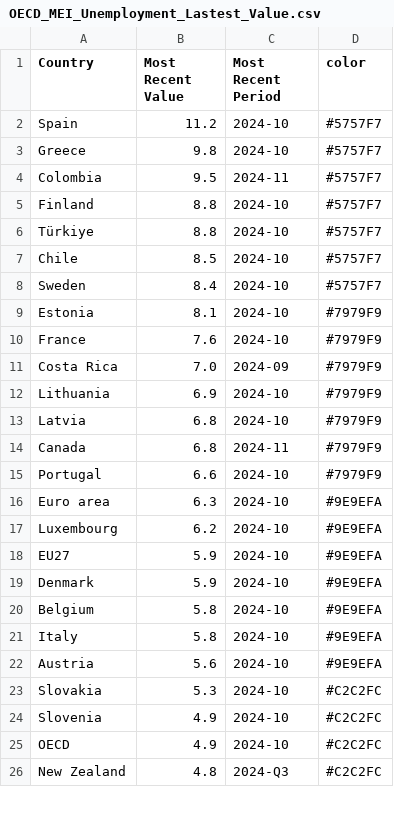
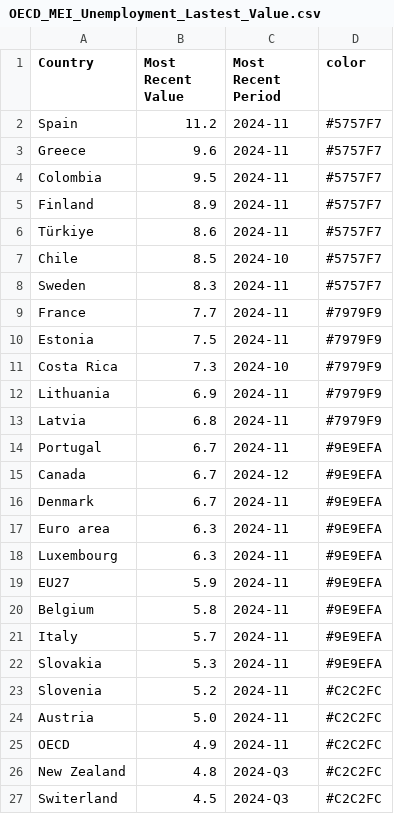
Before and after one commit to Qery-Data/Unemployment-OECD, a CSV file: data/OECD_MEI_Unemployment_Lastest_Value.csv, drawn as a sheet; only a part is shown; the diff covers the shown part only.

```diff
--- a/data/OECD_MEI_Unemployment_Lastest_Value.csv
+++ b/data/OECD_MEI_Unemployment_Lastest_Value.csv
@@ -1,26 +1,27 @@
 Country,Most Recent Value,Most Recent Period,color
-Spain,11.2,2024-10,#5757F7
-Greece,9.8,2024-10,#5757F7
+Spain,11.2,2024-11,#5757F7
+Greece,9.6,2024-11,#5757F7
 Colombia,9.5,2024-11,#5757F7
-Finland,8.8,2024-10,#5757F7
-Türkiye,8.8,2024-10,#5757F7
+Finland,8.9,2024-11,#5757F7
+Türkiye,8.6,2024-11,#5757F7
 Chile,8.5,2024-10,#5757F7
-Sweden,8.4,2024-10,#5757F7
-Estonia,8.1,2024-10,#7979F9
-France,7.6,2024-10,#7979F9
-Costa Rica,7.0,2024-09,#7979F9
-Lithuania,6.9,2024-10,#7979F9
-Latvia,6.8,2024-10,#7979F9
-Canada,6.8,2024-11,#7979F9
-Portugal,6.6,2024-10,#7979F9
-Euro area,6.3,2024-10,#9E9EFA
-Luxembourg,6.2,2024-10,#9E9EFA
-EU27,5.9,2024-10,#9E9EFA
-Denmark,5.9,2024-10,#9E9EFA
-Belgium,5.8,2024-10,#9E9EFA
-Italy,5.8,2024-10,#9E9EFA
-Austria,5.6,2024-10,#9E9EFA
-Slovakia,5.3,2024-10,#C2C2FC
-Slovenia,4.9,2024-10,#C2C2FC
-OECD,4.9,2024-10,#C2C2FC
+Sweden,8.3,2024-11,#5757F7
+France,7.7,2024-11,#7979F9
+Estonia,7.5,2024-11,#7979F9
+Costa Rica,7.3,2024-10,#7979F9
+Lithuania,6.9,2024-11,#7979F9
+Latvia,6.8,2024-11,#7979F9
+Portugal,6.7,2024-11,#9E9EFA
+Canada,6.7,2024-12,#9E9EFA
+Denmark,6.7,2024-11,#9E9EFA
+Euro area,6.3,2024-11,#9E9EFA
+Luxembourg,6.3,2024-11,#9E9EFA
+EU27,5.9,2024-11,#9E9EFA
+Belgium,5.8,2024-11,#9E9EFA
+Italy,5.7,2024-11,#9E9EFA
+Slovakia,5.3,2024-11,#9E9EFA
+Slovenia,5.2,2024-11,#C2C2FC
+Austria,5.0,2024-11,#C2C2FC
+OECD,4.9,2024-11,#C2C2FC
 New Zealand,4.8,2024-Q3,#C2C2FC
+Switerland,4.5,2024-Q3,#C2C2FC
```
Also changed, not shown: 3 added rows, 4 removed rows and 12 edited cells elsewhere in this file, data/OECD_MEI_Unemployment_Last_12M.csv, data/OECD_MEI_Unemployment_Last_5Y.csv, 1 other file.
